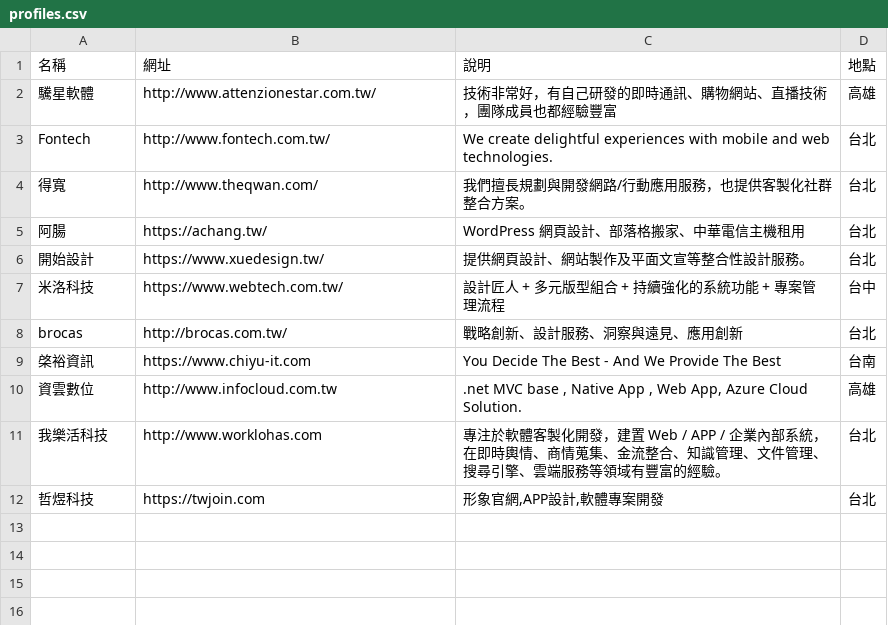
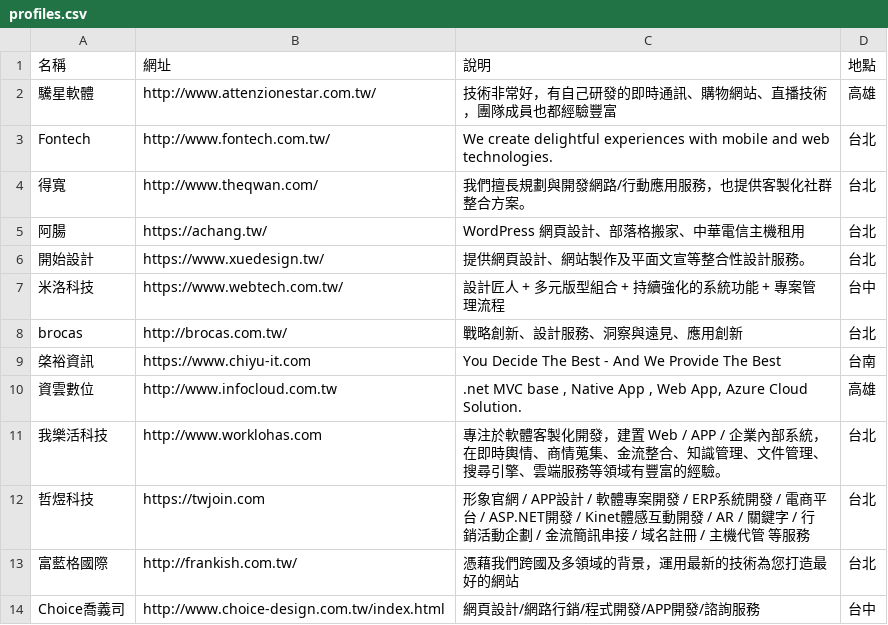
Before and after one commit to howtomakeaturn/makewebsites, a CSV file: storage/app/latest/profiles.csv, drawn as a sheet.

```diff
--- a/storage/app/latest/profiles.csv
+++ b/storage/app/latest/profiles.csv
@@ -11,2 +11,4 @@ brocas,http://brocas.com.tw/,戰略創新、設計服務、洞察與遠見、應
 我樂活科技,http://www.worklohas.com,專注於軟體客製化開發，建置 Web / APP / 企業內部系統，在即時輿情、商情蒐集、金流整合、知識管理、文件管理、搜尋引擎、雲端服務等領域有豐富的經驗。,台北
-哲煜科技,https://twjoin.com,"形象官網,APP設計,軟體專案開發",台北
+哲煜科技,https://twjoin.com,形象官網 / APP設計 / 軟體專案開發 / ERP系統開發 / 電商平台 / ASP.NET開發 / Kinet體感互動開發 / AR / 關鍵字 / 行銷活動企劃 / 金流簡訊串接 / 域名註冊 / 主機代管 等服務,台北
+富藍格國際,http://frankish.com.tw/,憑藉我們跨國及多領域的背景，運用最新的技術為您打造最好的網站,台北
+Choice喬義司,http://www.choice-design.com.tw/index.html,網頁設計/網路行銷/程式開發/APP開發/諮詢服務,台中
```
Also changed, not shown: 1 other file.
